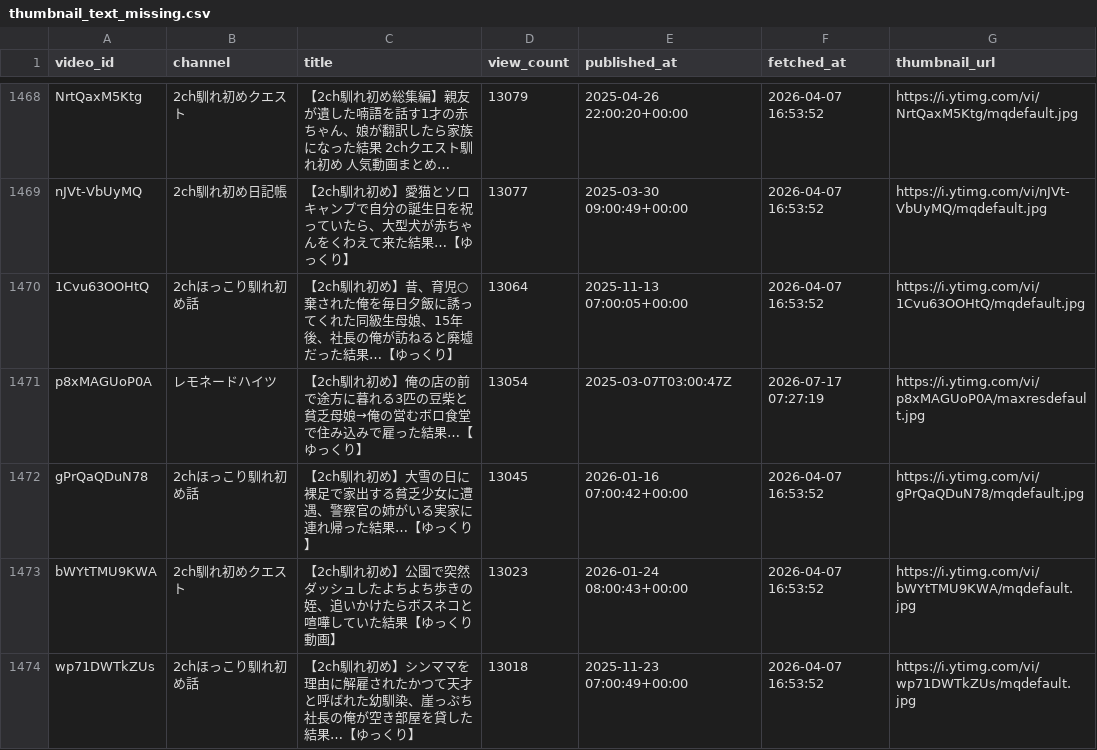
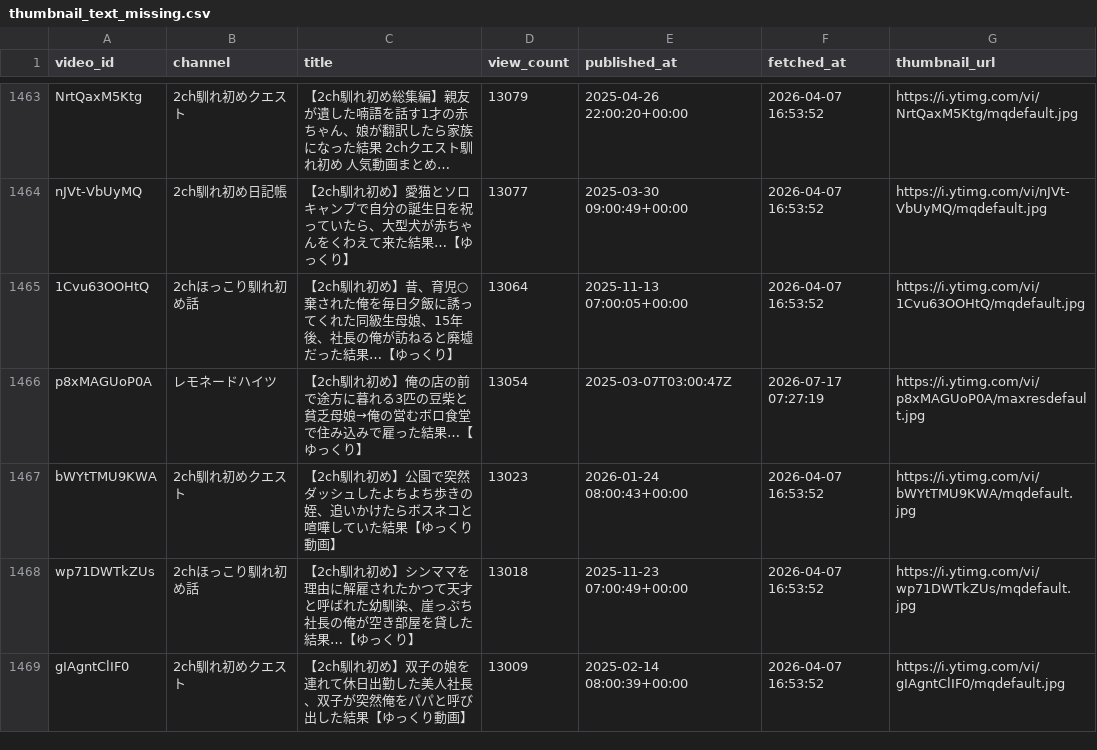
Before and after one commit to japonismy/naresome-kikaku-research, a CSV file: reports/thumbnail_text_missing.csv, drawn as a sheet; only a part is shown, gaps mark what is left out; the shorter side is filled out with more unchanged rows; long unchanged cells end in …; the diff covers the shown part only.

```diff
--- a/reports/thumbnail_text_missing.csv
+++ b/reports/thumbnail_text_missing.csv
@@ -1471,3 +1466,2 @@ nJVt-VbUyMQ,2ch馴れ初め日記帳,【2ch馴れ初め】愛猫とソロキャ
 p8xMAGUoP0A,レモネードハイツ,【2ch馴れ初め】俺の店の前で途方に暮れる3匹の豆柴と貧乏母娘→俺の営むボロ食堂で住み込みで雇った結果…【ゆっくり】,13054,2025-03-07T03:00:47Z,2026-07-17 07:27:19,https://i.ytimg.com/vi/p8xMAGUoP0A/maxresdefault.jpg
-gPrQaQDuN78,2chほっこり馴れ初め話,【2ch馴れ初め】大雪の日に裸足で家出する貧乏少女に遭遇、警察官の姉がいる実家に連れ帰った結果…【ゆっくり】,13045,2026-01-16 07:00:42+00:00,2026-04-07 16:53:52,https://i.ytimg.com/vi/gPrQaQDuN78/mqdefault.jpg
 bWYtTMU9KWA,2ch馴れ初めクエスト,【2ch馴れ初め】公園で突然ダッシュしたよちよち歩きの姪、追いかけたらボスネコと喧嘩していた結果【ゆっくり動画】,13023,2026-01-24 08:00:43+00:00,2026-04-07 16:53:52,https://i.ytimg.com/vi/bWYtTMU9KWA/mqdefault.jpg
```
Also changed, not shown: 10 removed rows elsewhere in this file, data_sources/channel_display_rules.csv, reports/channel_scope.csv, 10 other files.
